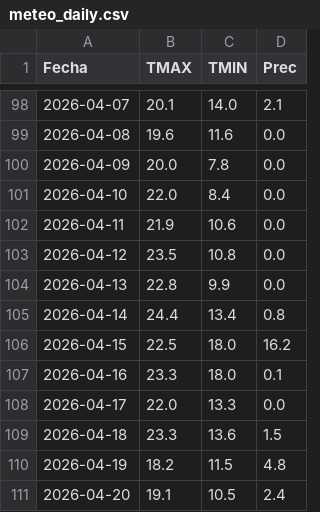
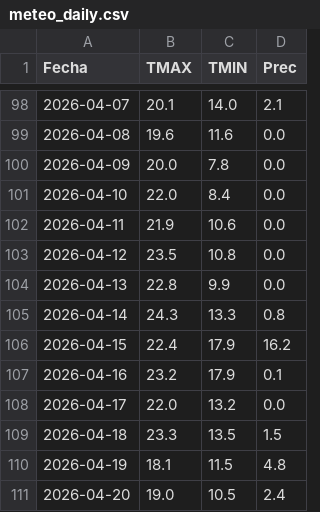
Before and after one commit to PREDWEEM/LOLIUM_AZUL2026, a CSV file: meteo_daily.csv, drawn as a sheet; only a part is shown, gaps mark what is left out.

```diff
--- a/meteo_daily.csv
+++ b/meteo_daily.csv
@@ -104,8 +104,8 @@ Fecha,TMAX,TMIN,Prec
 2026-04-13,22.8,9.9,0.0
-2026-04-14,24.4,13.4,0.8
-2026-04-15,22.5,18.0,16.2
-2026-04-16,23.3,18.0,0.1
-2026-04-17,22.0,13.3,0.0
-2026-04-18,23.3,13.6,1.5
-2026-04-19,18.2,11.5,4.8
-2026-04-20,19.1,10.5,2.4
+2026-04-14,24.3,13.3,0.8
+2026-04-15,22.4,17.9,16.2
+2026-04-16,23.2,17.9,0.1
+2026-04-17,22.0,13.2,0.0
+2026-04-18,23.3,13.5,1.5
+2026-04-19,18.1,11.5,4.8
+2026-04-20,19.0,10.5,2.4
```
